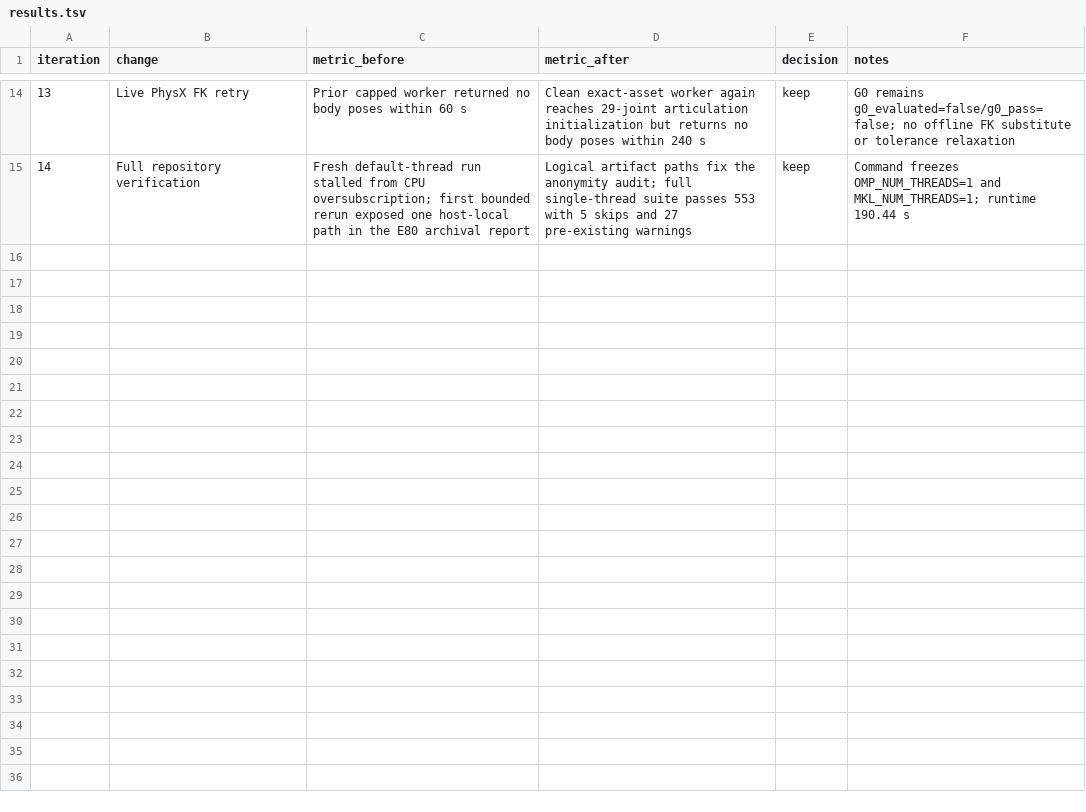
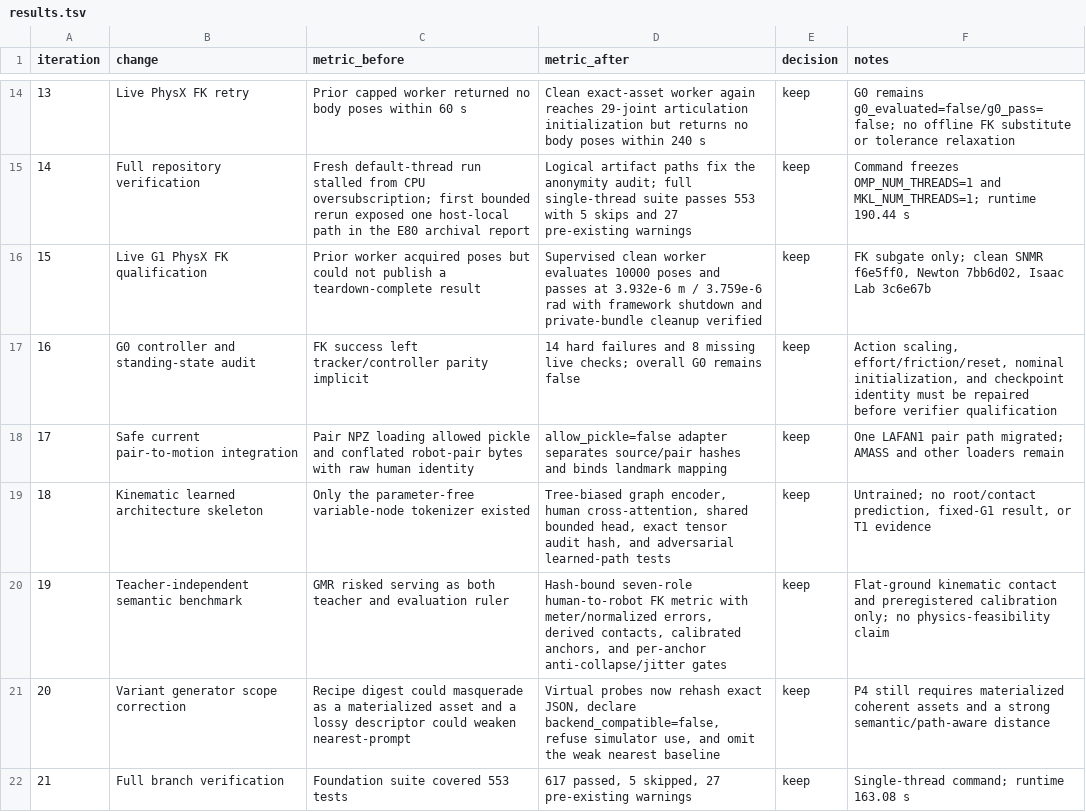
Before and after one commit to linjiw/snmr, a TSV file: autoresearch/iterate-260901-0111/results.tsv, drawn as a sheet; only a part is shown, gaps mark what is left out; the diff names each change by its address in the sheet, - before the commit and + after, or states it on an @@ line.

Commit message:
MorphoRetarget: archive kinematic contract status

```diff
--- a/autoresearch/iterate-260901-0111/results.tsv
+++ b/autoresearch/iterate-260901-0111/results.tsv
+row 16: 15 | Live G1 PhysX FK qualification | Prior worker acquired poses but could not publish a teardown-complete result | Supervised clean worker evaluates 10000 poses and passes at 3.932e-6 m / 3.759e-6 rad with framework shutdown and private-bundle cleanup verified | keep | FK subgate only; clean SNMR f6e5ff0, Newton 7bb6d02, Isaac Lab 3c6e67b
+row 17: 16 | G0 controller and standing-state audit | FK success left tracker/controller parity implicit | 14 hard failures and 8 missing live checks; overall G0 remains false | keep | Action scaling, effort/friction/reset, nominal initialization, and checkpoint identity must be repaired before verifier qualification
+row 18: 17 | Safe current pair-to-motion integration | Pair NPZ loading allowed pickle and conflated robot-pair bytes with raw human identity | allow_pickle=false adapter separates source/pair hashes and binds landmark mapping | keep | One LAFAN1 pair path migrated; AMASS and other loaders remain
+row 19: 18 | Kinematic learned architecture skeleton | Only the parameter-free variable-node tokenizer existed | Tree-biased graph encoder, human cross-attention, shared bounded head, exact tensor audit hash, and adversarial learned-path tests | keep | Untrained; no root/contact prediction, fixed-G1 result, or T1 evidence
+row 20: 19 | Teacher-independent semantic benchmark | GMR risked serving as both teacher and evaluation ruler | Hash-bound seven-role human-to-robot FK metric with meter/normalized errors, derived contacts, calibrated anchors, and per-anchor anti-collapse/jitter gates | keep | Flat-ground kinematic contact and preregistered calibration only; no physics-feasibility claim
+row 21: 20 | Variant generator scope correction | Recipe digest could masquerade as a materialized asset and a lossy descriptor could weaken nearest-prompt | Virtual probes now rehash exact JSON, declare backend_compatible=false, refuse simulator use, and omit the weak nearest baseline | keep | P4 still requires materialized coherent assets and a strong semantic/path-aware distance
+row 22: 21 | Full branch verification | Foundation suite covered 553 tests | 617 passed, 5 skipped, 27 pre-existing warnings | keep | Single-thread command; runtime 163.08 s
```
Also changed, not shown: 7 other files.
